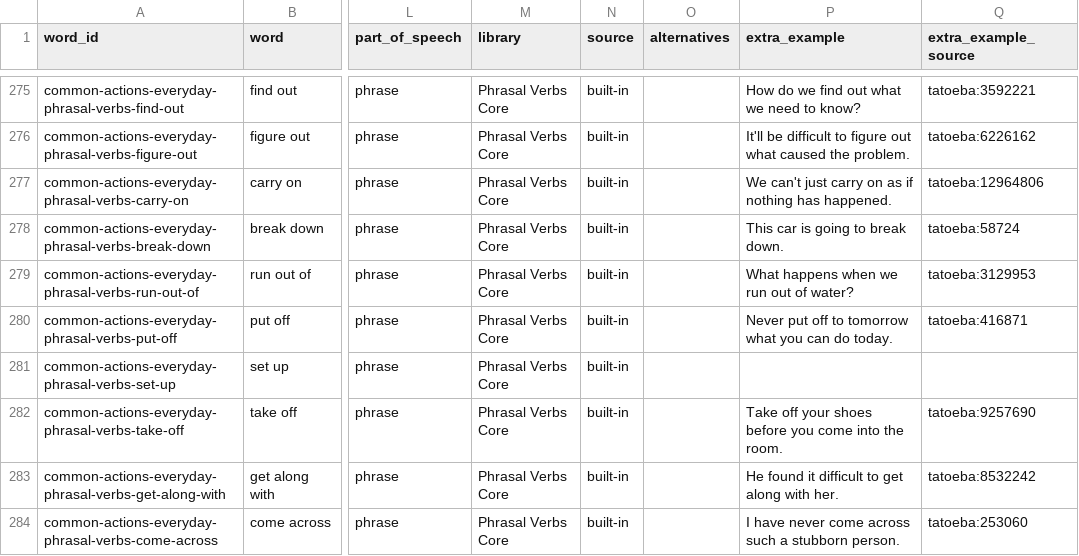
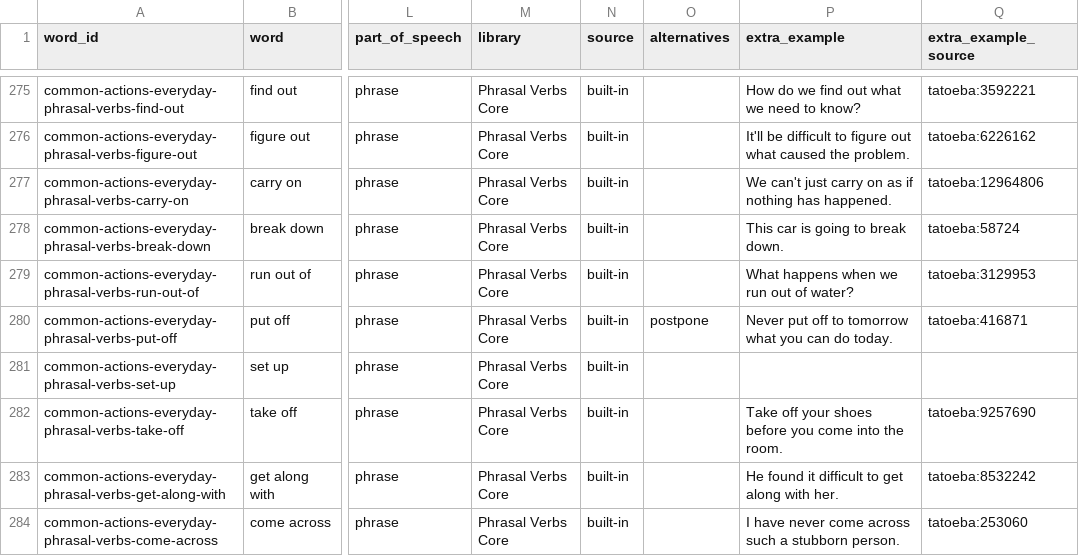
Before and after one commit to doton4ik/spell-sprint, a CSV file: src/data/spell-sprint-built-in-library.csv, drawn as a sheet; only a part is shown, gaps mark what is left out; the diff covers the shown part only; the diff names each change by its address in the sheet, - before the commit and + after, or states it on an @@ line.

```diff
--- a/src/data/spell-sprint-built-in-library.csv
+++ b/src/data/spell-sprint-built-in-library.csv
-O280 (alternatives): (empty)
+O280 (alternatives): postpone
```
Also changed, not shown: 43 edited cells elsewhere in this file, 6 other files.
